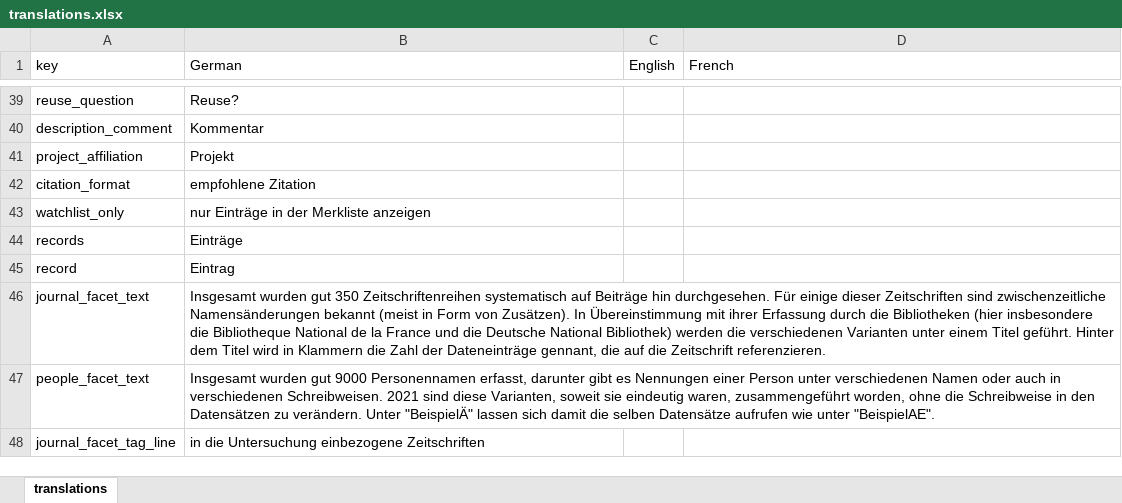
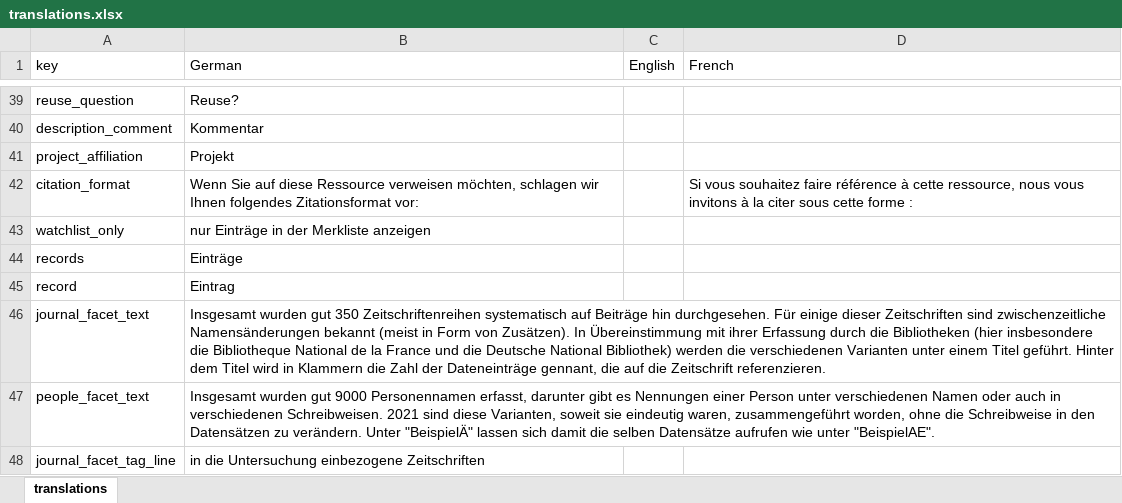
Before and after one commit to dfk-paris/dfkv, an Excel workbook: data/translations.xlsx, sheet translations, drawn as a sheet; only a part is shown, gaps mark what is left out; values as stored, in another font and other column widths than the file's, no borders; the diff names each change by its address in the sheet, - before the commit and + after, or states it on an @@ line.

```diff
--- a/data/translations.xlsx (sheet translations)
+++ b/data/translations.xlsx (sheet translations)
-B42 (German): empfohlene Zitation
+B42 (German): Wenn Sie auf diese Ressource verweisen möchten, schlagen wir Ihnen folgendes Zitationsformat vor:
-D42 (French): (empty)
+D42 (French): Si vous souhaitez faire référence à cette ressource, nous vous invitons à la citer sous cette forme :
```
Also changed, not shown: 9 other files.
